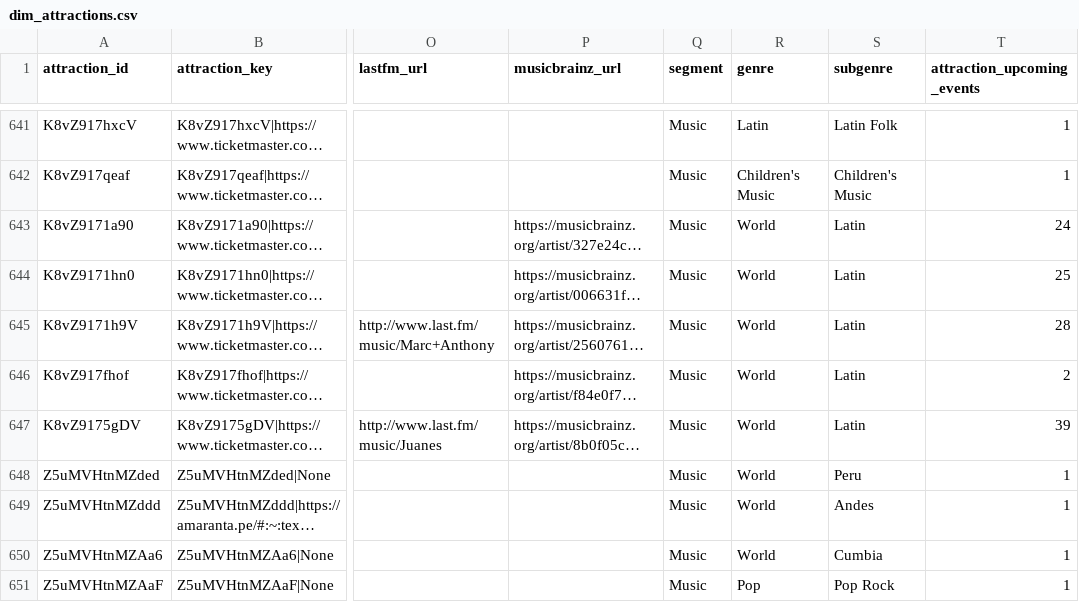
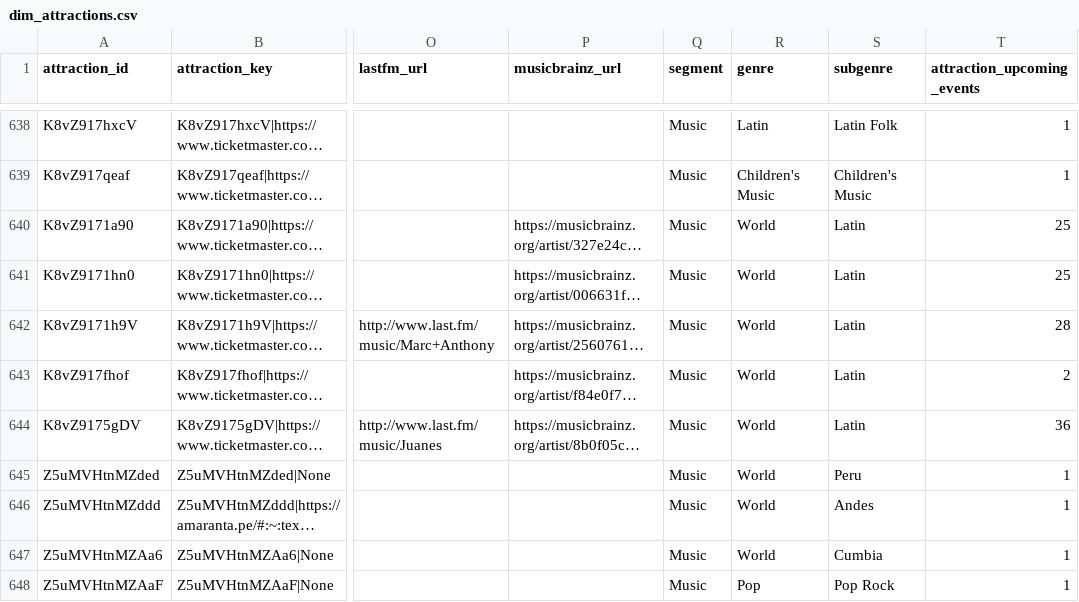
Before and after one commit to DavidCastilloSKT/analisis-oferta-musical-mexico-ticketmaster, a CSV file: data/processed/enriched_latam/dim_attractions.csv, drawn as a sheet; only a part is shown, gaps mark what is left out; long unchanged cells end in …; addresses are those after the commit; the diff covers the shown part only; the diff names each change by its address in the sheet, - before the commit and + after, or states it on an @@ line.

```diff
--- a/data/processed/enriched_latam/dim_attractions.csv
+++ b/data/processed/enriched_latam/dim_attractions.csv
-T640 (attraction_upcoming_events): 24
+T640 (attraction_upcoming_events): 25
-T644 (attraction_upcoming_events): 39
+T644 (attraction_upcoming_events): 36
```
Also changed, not shown: 3 added rows, 6 removed rows, 34 moved rows and 18 edited cells elsewhere in this file, data/processed/enriched_latam/dim_venues.csv, data/processed/ticketmaster_events_latam_music.csv, 2 other files.
